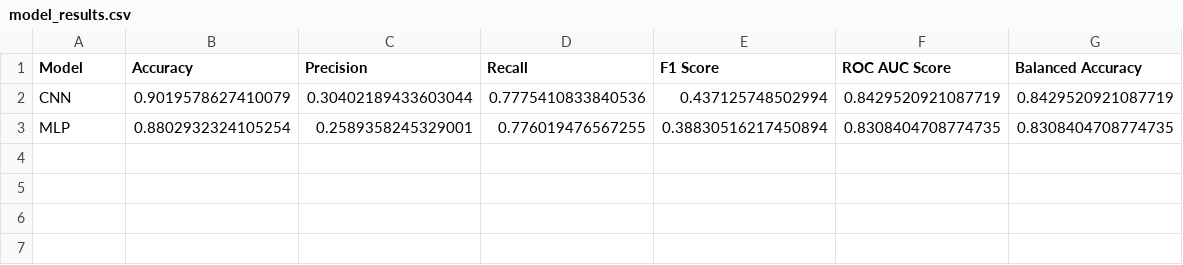
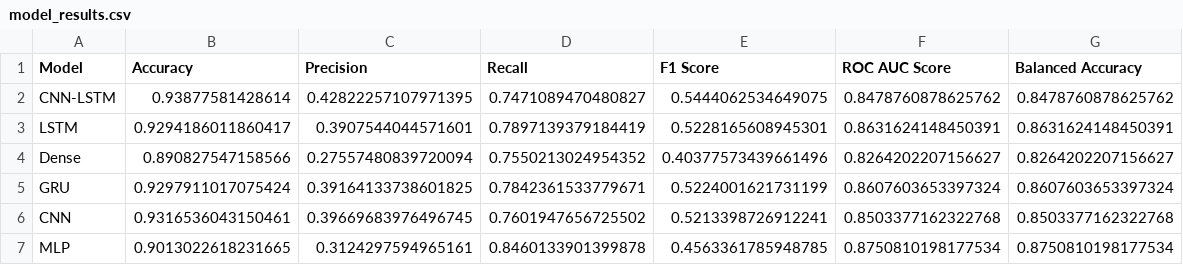
Before and after one commit to piotrbarabasz/sieci_neuronowe, a CSV file: results/training/model_results.csv, drawn as a sheet.

Commit message:
100 ep train

```diff
--- a/results/training/model_results.csv
+++ b/results/training/model_results.csv
@@ -1,3 +1,7 @@
 Model,Accuracy,Precision,Recall,F1 Score,ROC AUC Score,Balanced Accuracy
-CNN,0.9019578627410079,0.30402189433603044,0.7775410833840536,0.437125748502994,0.8429520921087719,0.8429520921087719
-MLP,0.8802932324105254,0.2589358245329001,0.776019476567255,0.38830516217450894,0.8308404708774735,0.8308404708774735
+CNN-LSTM,0.93877581428614,0.42822257107971395,0.7471089470480827,0.5444062534649075,0.8478760878625762,0.8478760878625762
+LSTM,0.9294186011860417,0.3907544044571601,0.7897139379184419,0.5228165608945301,0.8631624148450391,0.8631624148450391
+Dense,0.890827547158566,0.27557480839720094,0.7550213024954352,0.40377573439661496,0.8264202207156627,0.8264202207156627
+GRU,0.9297911017075424,0.39164133738601825,0.7842361533779671,0.5224001621731199,0.8607603653397324,0.8607603653397324
+CNN,0.9316536043150461,0.39669683976496745,0.7601947656725502,0.5213398726912241,0.8503377162322768,0.8503377162322768
+MLP,0.9013022618231665,0.3124297594965161,0.8460133901399878,0.4563361785948785,0.8750810198177534,0.8750810198177534
```
Also changed, not shown: 10 other files.
